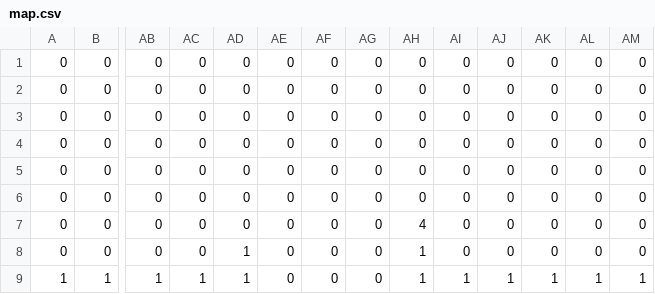
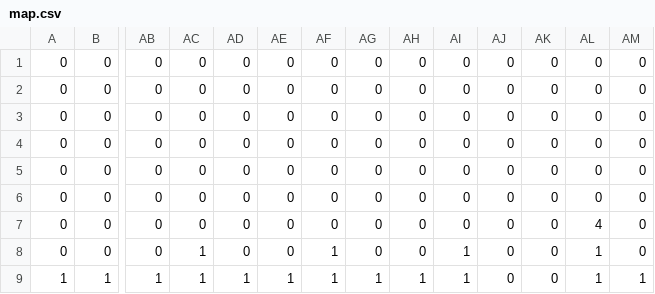
Before and after one commit to 3doriTea/RoboProgram, a CSV file: Data/map.csv, drawn as a sheet; only a part is shown, gaps mark what is left out; the diff names each change by its address in the sheet, - before the commit and + after, or states it on an @@ line.

```diff
--- a/Data/map.csv
+++ b/Data/map.csv
-AH7: 4
+AH7: 0
-AL7: 0
+AL7: 4
-AC8: 0
+AC8: 1
-AD8: 1
+AD8: 0
-AF8:AF9: 0
+AF8:AF9: 1
-AH8: 1
+AH8: 0
-AI8: 0
+AI8: 1
-AL8: 0
+AL8: 1
-AE9: 0
+AE9: 1
-AG9: 0
+AG9: 1
-AJ9: 1
+AJ9: 0
-AK9: 1
+AK9: 0
```
Also changed, not shown: 36 other files.
